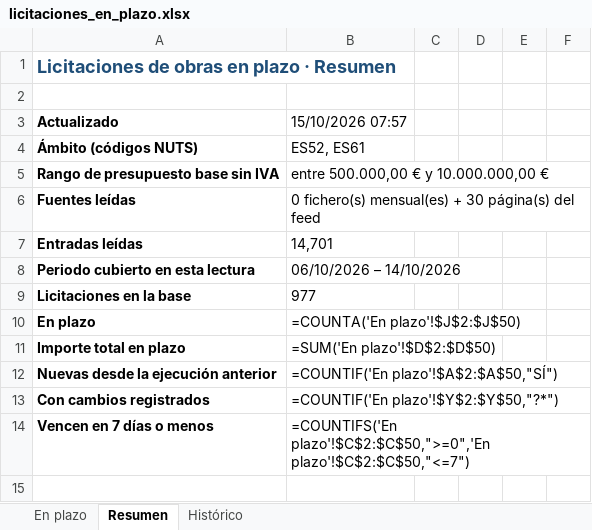
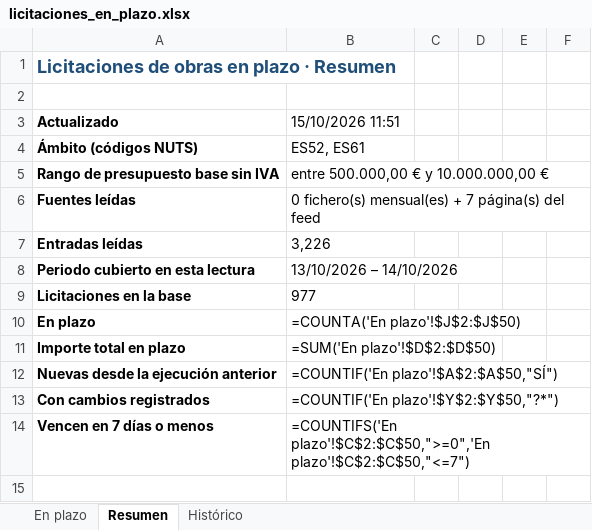
Before and after one commit to estudiosaitana-arch/Licitaciones-de-obra-p-blica, an Excel workbook: datos/licitaciones_en_plazo.xlsx, sheet Resumen, drawn as a sheet; only a part is shown; values as stored, in another font and other column widths than the file's, no borders; formulas without a stored value are shown as written; the diff names each change by its address in the sheet, - before the commit and + after, or states it on an @@ line.

```diff
--- a/datos/licitaciones_en_plazo.xlsx (sheet Resumen)
+++ b/datos/licitaciones_en_plazo.xlsx (sheet Resumen)
-B3: 15/10/2026 07:57
+B3: 15/10/2026 11:51
-B6: …mensual(es) + 30 página(s) del…
+B6: …mensual(es) + 7 página(s) del…
-B7: 14,701
+B7: 3,226
-B8: 06/10/2026 – 14/10/2026
+B8: 13/10/2026 – 14/10/2026
```
Also changed, not shown: sheet En plazo, 1 other file.
